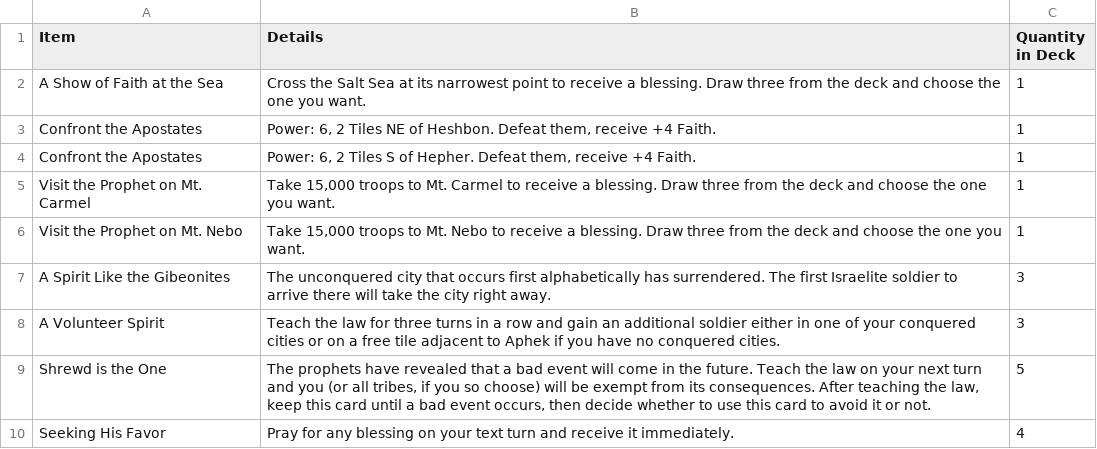
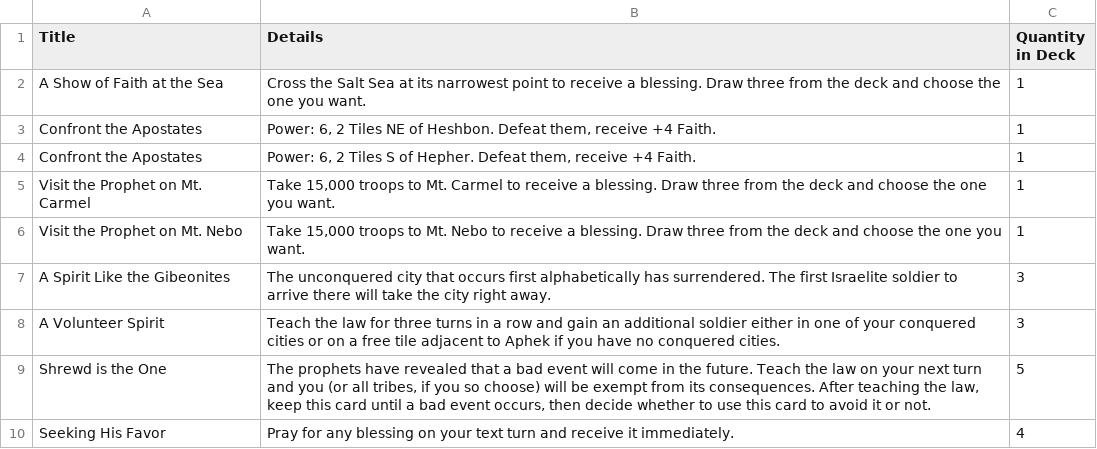
Before and after one commit to lukeclopez/TheBookOfJashar, a CSV file: data/direction.csv, drawn as a sheet.

Commit message:
Rename some columns

```diff
--- a/data/direction.csv
+++ b/data/direction.csv
@@ -1,2 +1,2 @@
-Item,Details,Quantity in Deck
+Title,Details,Quantity in Deck
 A Show of Faith at the Sea,Cross the Salt Sea at its narrowest point to receive a blessing. Draw three from the deck and choose the one you want.,1
```
Also changed, not shown: data/events.csv.
